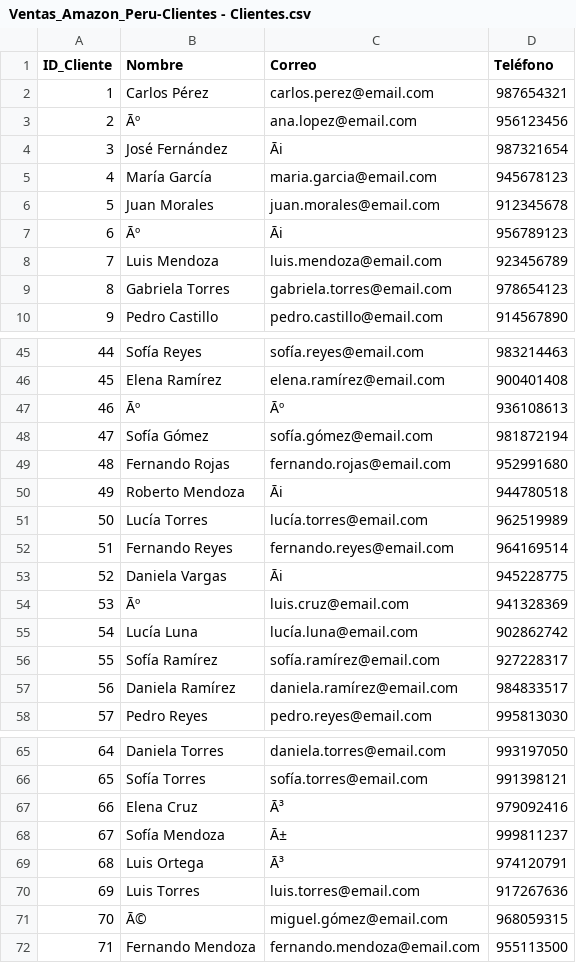
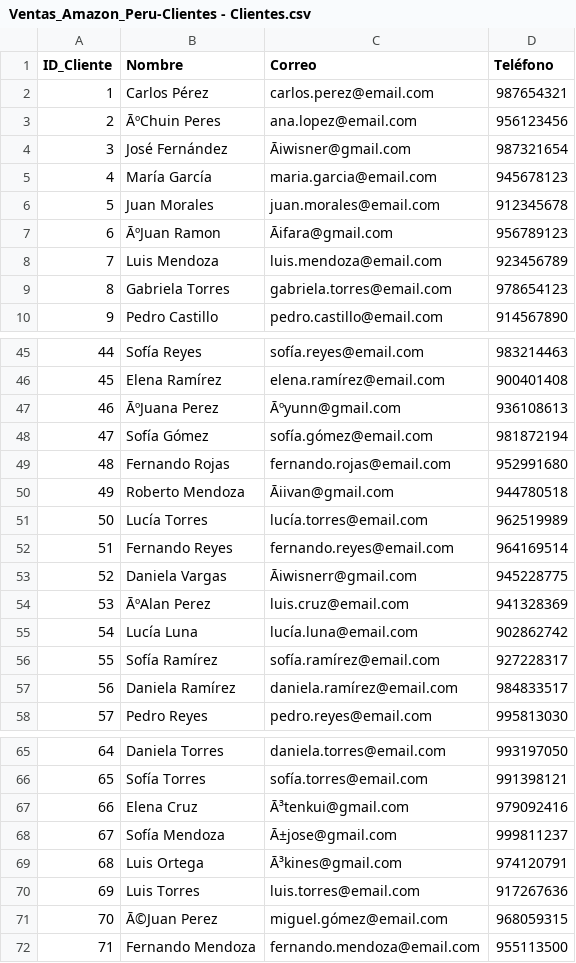
Before and after one commit to Ka1laK/E1_BigData_Pentaho-ETL, a CSV file: dataset/Ventas_Amazon_Peru-Clientes - Clientes.csv, drawn as a sheet; only a part is shown, gaps mark what is left out; the diff covers the shown part only.

```diff
--- a/dataset/Ventas_Amazon_Peru-Clientes - Clientes.csv
+++ b/dataset/Ventas_Amazon_Peru-Clientes - Clientes.csv
@@ -2,7 +2,7 @@ ID_Cliente,Nombre,Correo,Teléfono
 1,Carlos Pérez,carlos.perez@email.com,987654321
-2,Āº,ana.lopez@email.com,956123456
-3,José Fernández,Āi,987321654
+2,ĀºChuin Peres,ana.lopez@email.com,956123456
+3,José Fernández,Āiwisner@gmail.com,987321654
 4,María García,maria.garcia@email.com,945678123
 5,Juan Morales,juan.morales@email.com,912345678
-6,Āº,Āi,956789123
+6,ĀºJuan Ramon,Āifara@gmail.com,956789123
 7,Luis Mendoza,luis.mendoza@email.com,923456789
@@ -46,10 +46,10 @@ ID_Cliente,Nombre,Correo,Teléfono
 45,Elena Ramírez,elena.ramírez@email.com,900401408
-46,Āº,Āº,936108613
+46,ĀºJuana Perez,Āºyunn@gmail.com,936108613
 47,Sofía Gómez,sofía.gómez@email.com,981872194
 48,Fernando Rojas,fernando.rojas@email.com,952991680
-49,Roberto Mendoza,Āi,944780518
+49,Roberto Mendoza,Āiivan@gmail.com,944780518
 50,Lucía Torres,lucía.torres@email.com,962519989
 51,Fernando Reyes,fernando.reyes@email.com,964169514
-52,Daniela Vargas,Āi,945228775
-53,Āº,luis.cruz@email.com,941328369
+52,Daniela Vargas,Āiwisnerr@gmail.com,945228775
+53,ĀºAlan Perez,luis.cruz@email.com,941328369
 54,Lucía Luna,lucía.luna@email.com,902862742
@@ -66,7 +66,7 @@ ID_Cliente,Nombre,Correo,Teléfono
 65,Sofía Torres,sofía.torres@email.com,991398121
-66,Elena Cruz,Ā³,979092416
-67,Sofía Mendoza,Ā±,999811237
-68,Luis Ortega,Ā³,974120791
+66,Elena Cruz,Ā³tenkui@gmail.com,979092416
+67,Sofía Mendoza,Ā±jose@gmail.com,999811237
+68,Luis Ortega,Ā³kines@gmail.com,974120791
 69,Luis Torres,luis.torres@email.com,917267636
-70,Ā©,miguel.gómez@email.com,968059315
+70,Ā©Juan Perez,miguel.gómez@email.com,968059315
 71,Fernando Mendoza,fernando.mendoza@email.com,955113500
```
Also changed, not shown: 10 edited cells elsewhere in this file, dataset/Ventas_Amazon_Peru-Productos - Productos.csv.
